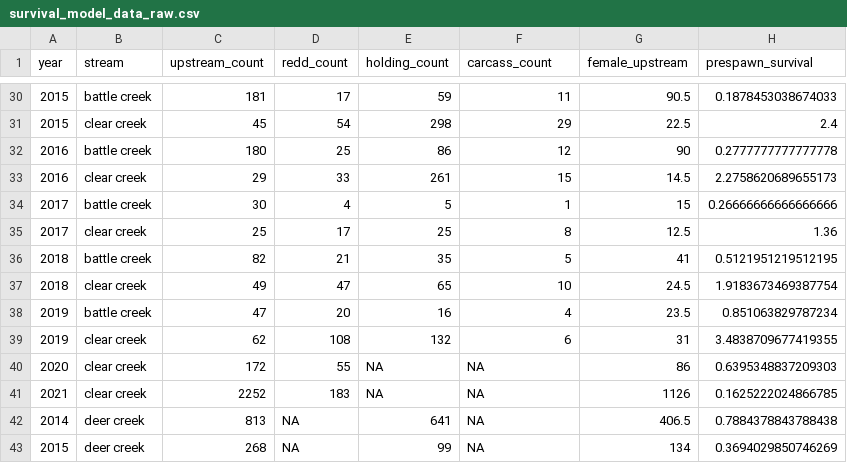
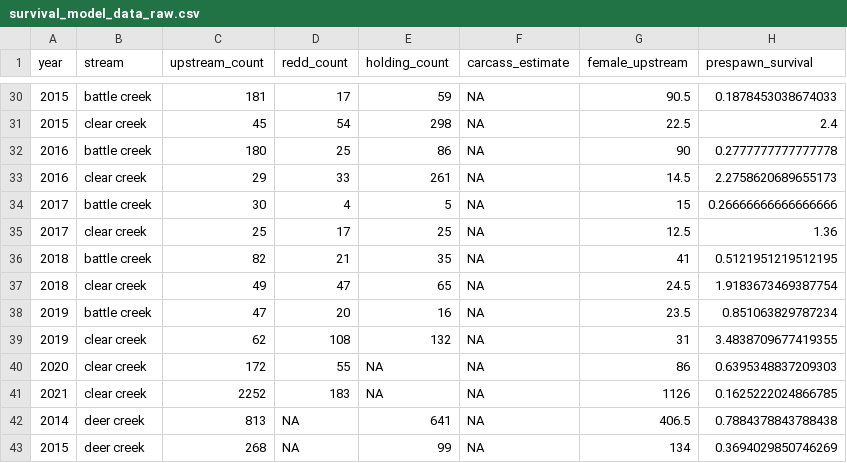
Before and after one commit to SRJPE/SRJPEmodel, a CSV file: data-raw/adult_model/adult_model_data/survival_model_data_raw.csv, drawn as a sheet; only a part is shown, gaps mark what is left out; the diff covers the shown part only; the diff names each change by its address in the sheet, - before the commit and + after, or states it on an @@ line.

```diff
--- a/data-raw/adult_model/adult_model_data/survival_model_data_raw.csv
+++ b/data-raw/adult_model/adult_model_data/survival_model_data_raw.csv
-F1: carcass_count
+F1: carcass_estimate
-F30 (carcass_estimate): 11
+F30 (carcass_estimate): NA
-F31 (carcass_estimate): 29
+F31 (carcass_estimate): NA
-F32 (carcass_estimate): 12
+F32 (carcass_estimate): NA
-F33 (carcass_estimate): 15
+F33 (carcass_estimate): NA
-F34 (carcass_estimate): 1
+F34 (carcass_estimate): NA
-F35 (carcass_estimate): 8
+F35 (carcass_estimate): NA
-F36 (carcass_estimate): 5
+F36 (carcass_estimate): NA
-F37 (carcass_estimate): 10
+F37 (carcass_estimate): NA
-F38 (carcass_estimate): 4
+F38 (carcass_estimate): NA
-F39 (carcass_estimate): 6
+F39 (carcass_estimate): NA
```
Also changed, not shown: 6 added rows and 28 edited cells elsewhere in this file, data-raw/adult_model/adult_model_data/adult_data_for_spawn_recruit.csv, data-raw/adult_model/adult_model_data/survival_model_data.csv, 8 other files.
